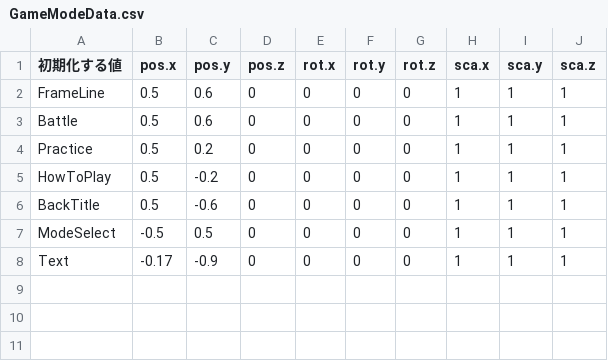
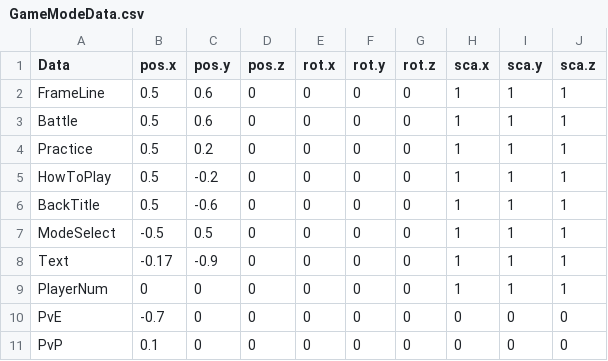
Before and after one commit to w4145n784q0/SpinLamb, a CSV file: Assets/CSVdata/SceneData/GameModeData.csv, drawn as a sheet.

```diff
--- a/Assets/CSVdata/SceneData/GameModeData.csv
+++ b/Assets/CSVdata/SceneData/GameModeData.csv
@@ -1,2 +1,2 @@
-初期化する値,pos.x,pos.y,pos.z,rot.x,rot.y,rot.z,sca.x,sca.y,sca.z
+Data,pos.x,pos.y,pos.z,rot.x,rot.y,rot.z,sca.x,sca.y,sca.z
 FrameLine,0.5,0.6,0,0,0,0,1,1,1
@@ -8 +8,4 @@ ModeSelect,-0.5,0.5,0,0,0,0,1,1,1
 Text,-0.17,-0.9,0,0,0,0,1,1,1
+PlayerNum,0,0,0,0,0,0,1,1,1
+PvE,-0.7,0,0,0,0,0,0,0,0
+PvP,0.1,0,0,0,0,0,0,0,0
```
Also changed, not shown: 4 other files.
